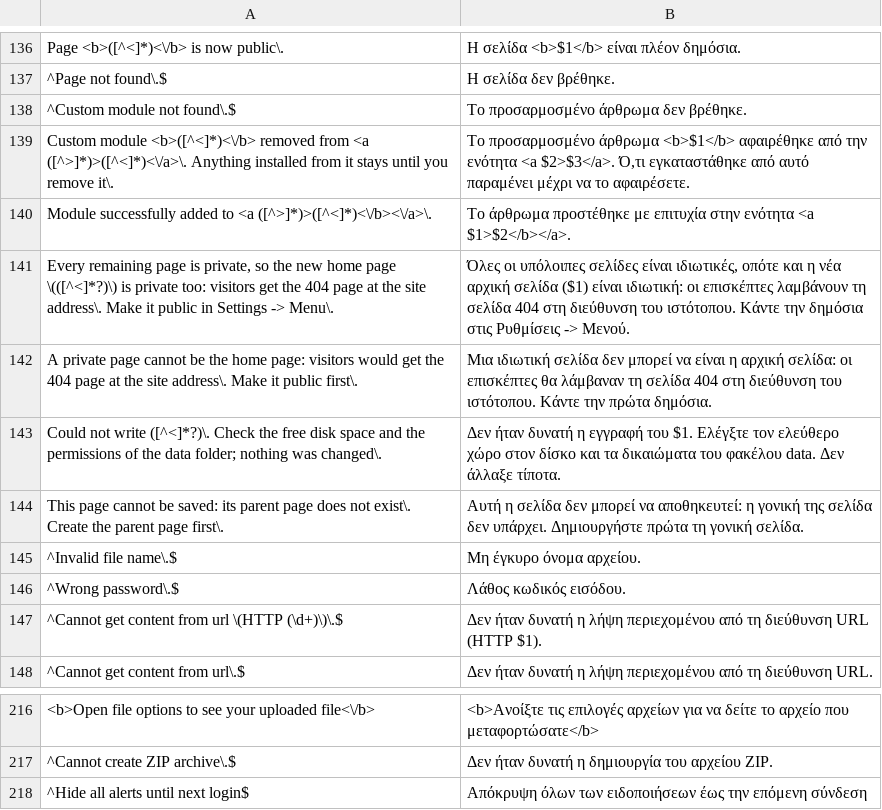
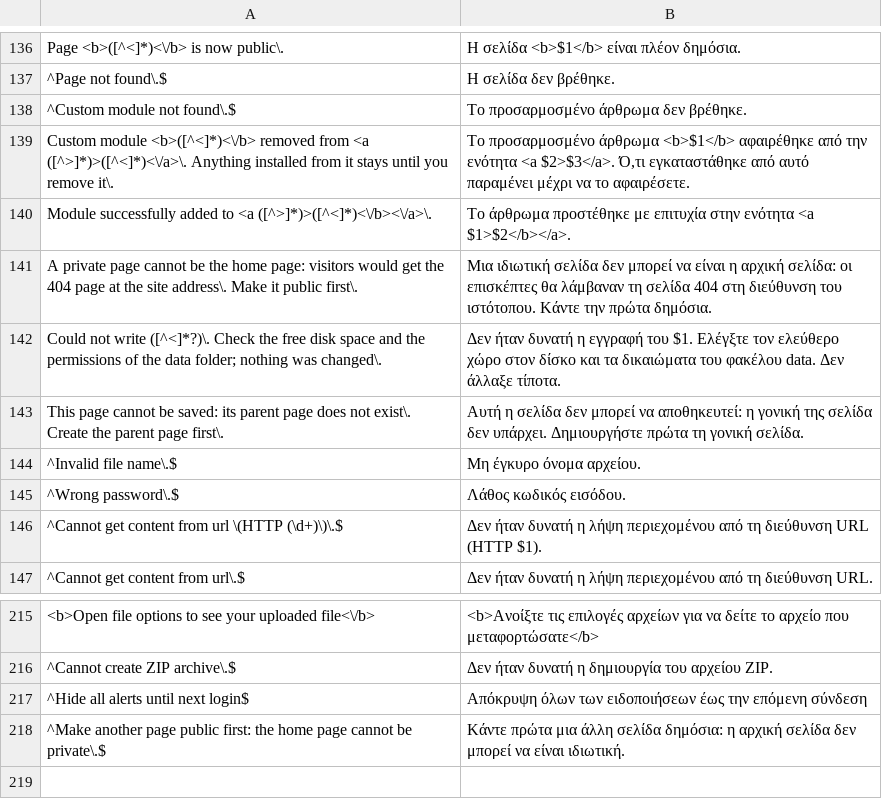
Before and after one commit to robiso/translation-greek, a CSV file: gr.csv, drawn as a sheet; only a part is shown, gaps mark what is left out; removed rows and columns are numbered as before the commit, all else as after; the diff names each change by its address in the sheet, - before the commit and + after, or states it on an @@ line.

Commit message:
translation-greek 3.0.8: new home-page alert from core a4a3f1b translated, removed alert dropped; model draft, review welcome
The 3.7.0 branch head (a4a3f1b) changed two alerts:
- added: "Make another page public first: the home page cannot be private."
  (deleting the home page while every other page is private). One anchored
  row (^...$) translates it.
- removed: "Every remaining page is private, so the new home page (...) is
  private too: ...". Its row is dropped; the core no longer raises it.

Nothing else changes in this commit; it goes out together with the previous
one as 3.0.8.

MODEL DRAFT: the new wording was written by an AI model (Claude Opus 5.5)
without a native-speaker review. Corrections from speakers are welcome as
issues or pull requests.

Tested before the push: the CSV through the plugin's own str_getcsv call on
PHP 8.5 and 7.4; the alert listener on every alert of a4a3f1b through the
core's own alert() (all translated, tags identical), and on 1b8141c, 3542163,
19b242e and 3.6.0 (the removed alert now passes through unchanged); the
settings output identical to the previous version; and the plugin installed
on a4a3f1b with real failed-login, backup, cache-refresh and update-box pages.

```diff
--- a/gr.csv
+++ b/gr.csv
-row 141: Every remaining page is private, so the new home page \(([^<]*?)\) is private too: visitors get the 404 page at the site address\. Make it public in Settings -> Menu\. | Όλες οι υπόλοιπες σελίδες είναι ιδιωτικές, οπότε και η νέα αρχική σελίδα ($1) είναι ιδιωτική: οι επισκέπτες λαμβάνουν τη σελίδα 404 στη διεύθυνση του ιστότοπου. Κάντε την δημόσια στις Ρυθμίσεις -> Μενού.
+row 218: ^Make another page public first: the home page cannot be private\.$ | Κάντε πρώτα μια άλλη σελίδα δημόσια: η αρχική σελίδα δεν μπορεί να είναι ιδιωτική.
```
